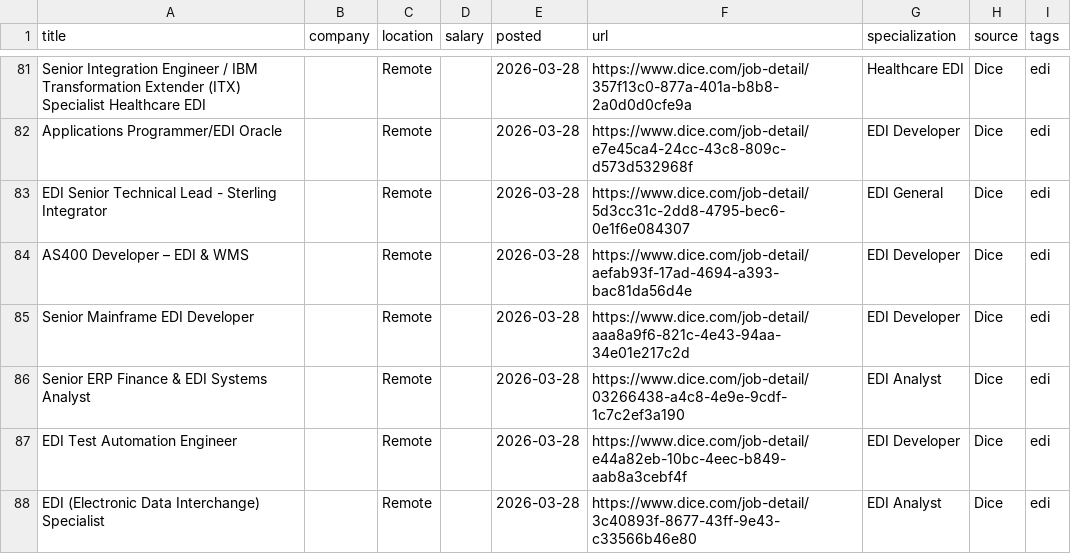
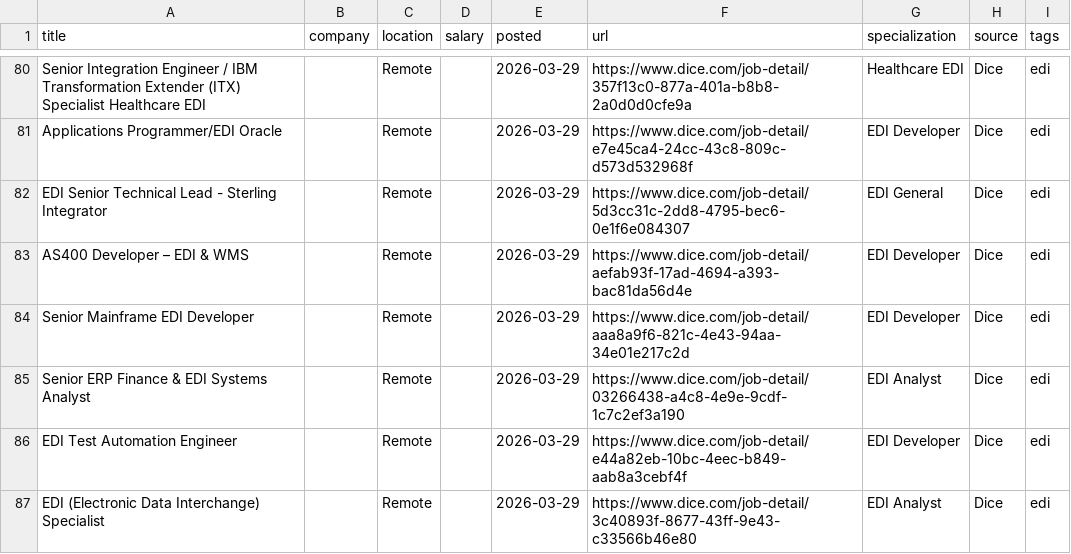
Before and after one commit to remoteediproject-ctrl/remoteedi-jobs, a CSV file: edi_jobs_all.csv, drawn as a sheet; only a part is shown, gaps mark what is left out; addresses are those after the commit; the diff covers the shown part only; the diff names each change by its address in the sheet, - before the commit and + after, or states it on an @@ line.

```diff
--- a/edi_jobs_all.csv
+++ b/edi_jobs_all.csv
-E80:E87 (posted): 2026-03-28
+E80:E87 (posted): 2026-03-29
```
Also changed, not shown: 1 added row, 2 removed rows and 54 edited cells elsewhere in this file, 2 other files.
